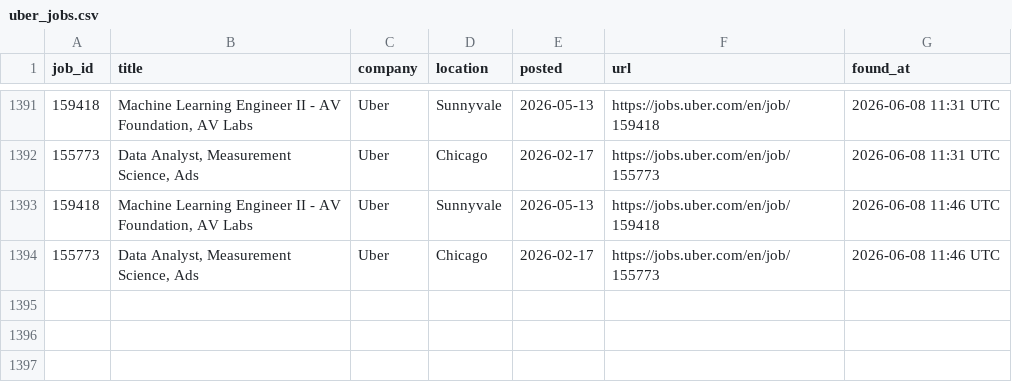
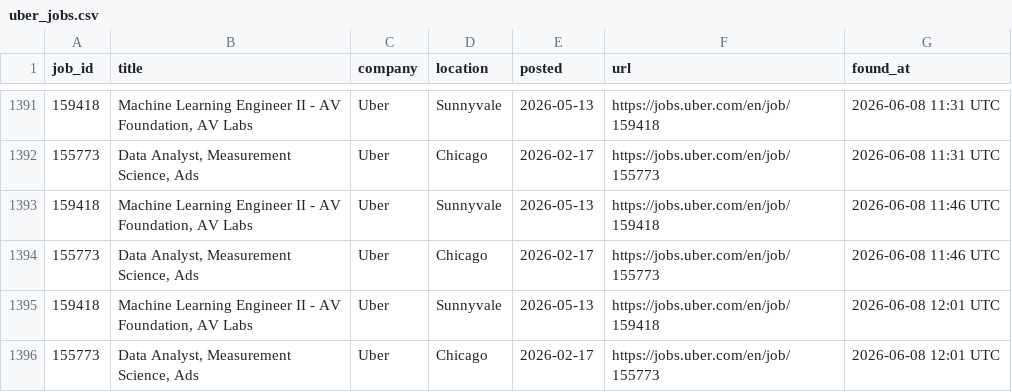
Before and after one commit to OzSpidey/Job_Automation, a CSV file: csv/uber_jobs.csv, drawn as a sheet; only a part is shown, gaps mark what is left out.

```diff
--- a/csv/uber_jobs.csv
+++ b/csv/uber_jobs.csv
@@ -1394 +1394,3 @@ job_id,title,company,location,posted,url,found_at
 155773,"Data Analyst, Measurement Science, Ads",Uber,Chicago,2026-02-17,https://jobs.uber.com/en/job/155773,2026-06-08 11:46 UTC
+159418,"Machine Learning Engineer II - AV Foundation, AV Labs",Uber,Sunnyvale,2026-05-13,https://jobs.uber.com/en/job/159418,2026-06-08 12:01 UTC
+155773,"Data Analyst, Measurement Science, Ads",Uber,Chicago,2026-02-17,https://jobs.uber.com/en/job/155773,2026-06-08 12:01 UTC
```
